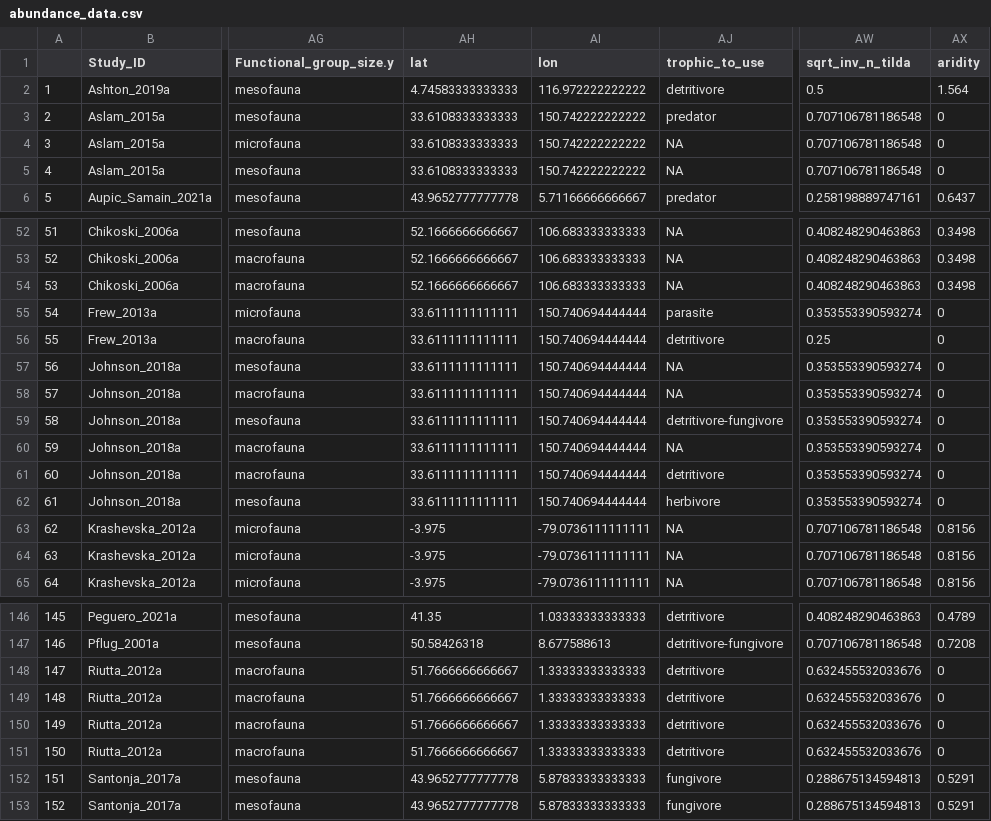
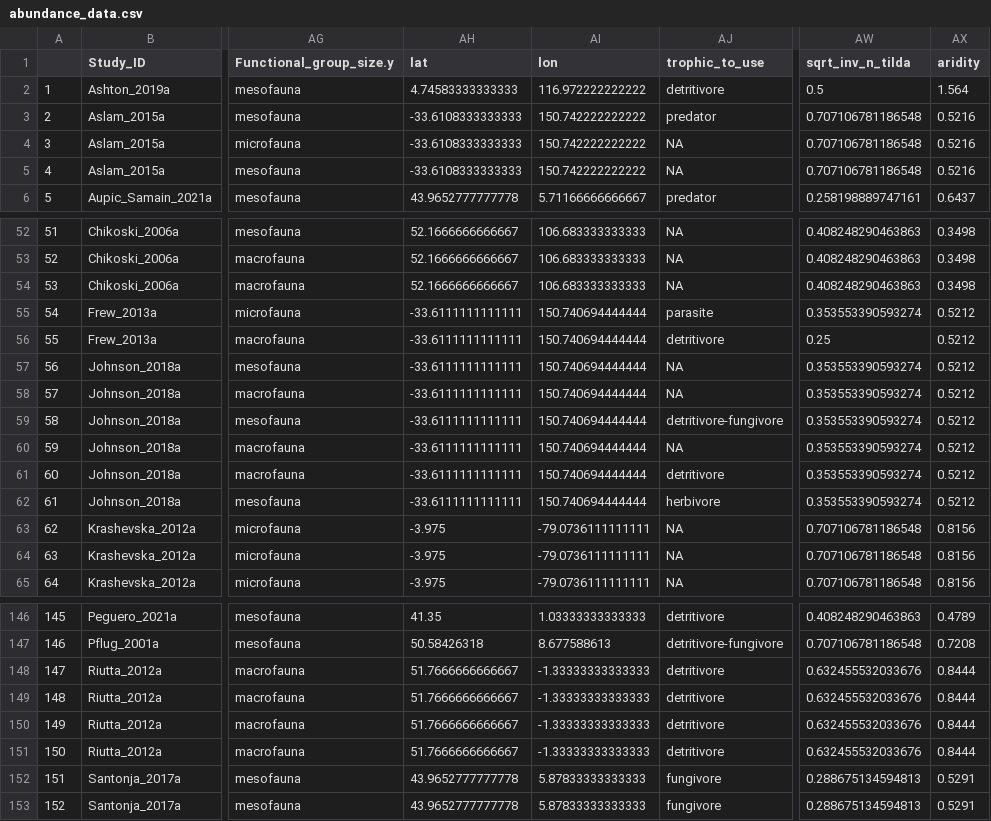
Before and after one commit to phil-martin-research/precip_changes_soil_fauna, a CSV file: data/abundance_data.csv, drawn as a sheet; only a part is shown, gaps mark what is left out; the diff names each change by its address in the sheet, - before the commit and + after, or states it on an @@ line.

```diff
--- a/data/abundance_data.csv
+++ b/data/abundance_data.csv
-AH3:AH5 (lat): 33.6108333333333
+AH3:AH5 (lat): -33.6108333333333
-AX3:AX5 (aridity): 0
+AX3:AX5 (aridity): 0.5216
-AH55:AH62 (lat): 33.6111111111111
+AH55:AH62 (lat): -33.6111111111111
-AX55:AX62 (aridity): 0
+AX55:AX62 (aridity): 0.5212
-AI148:AI151 (lon): 1.33333333333333
+AI148:AI151 (lon): -1.33333333333333
-AX148:AX151 (aridity): 0
+AX148:AX151 (aridity): 0.8444
```
Also changed, not shown: data/abundance_inc_data.csv, data/richness_data.csv, 6 other files.
